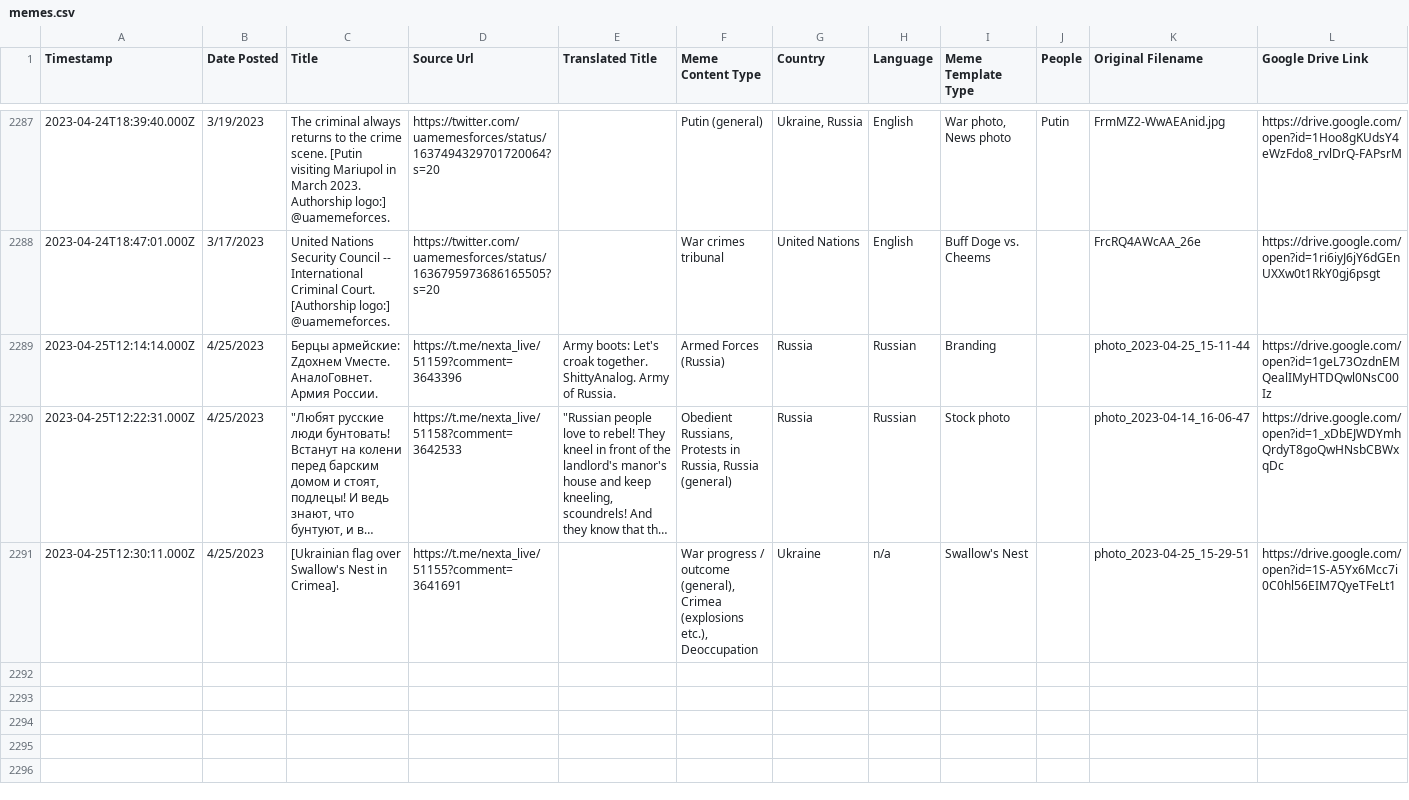
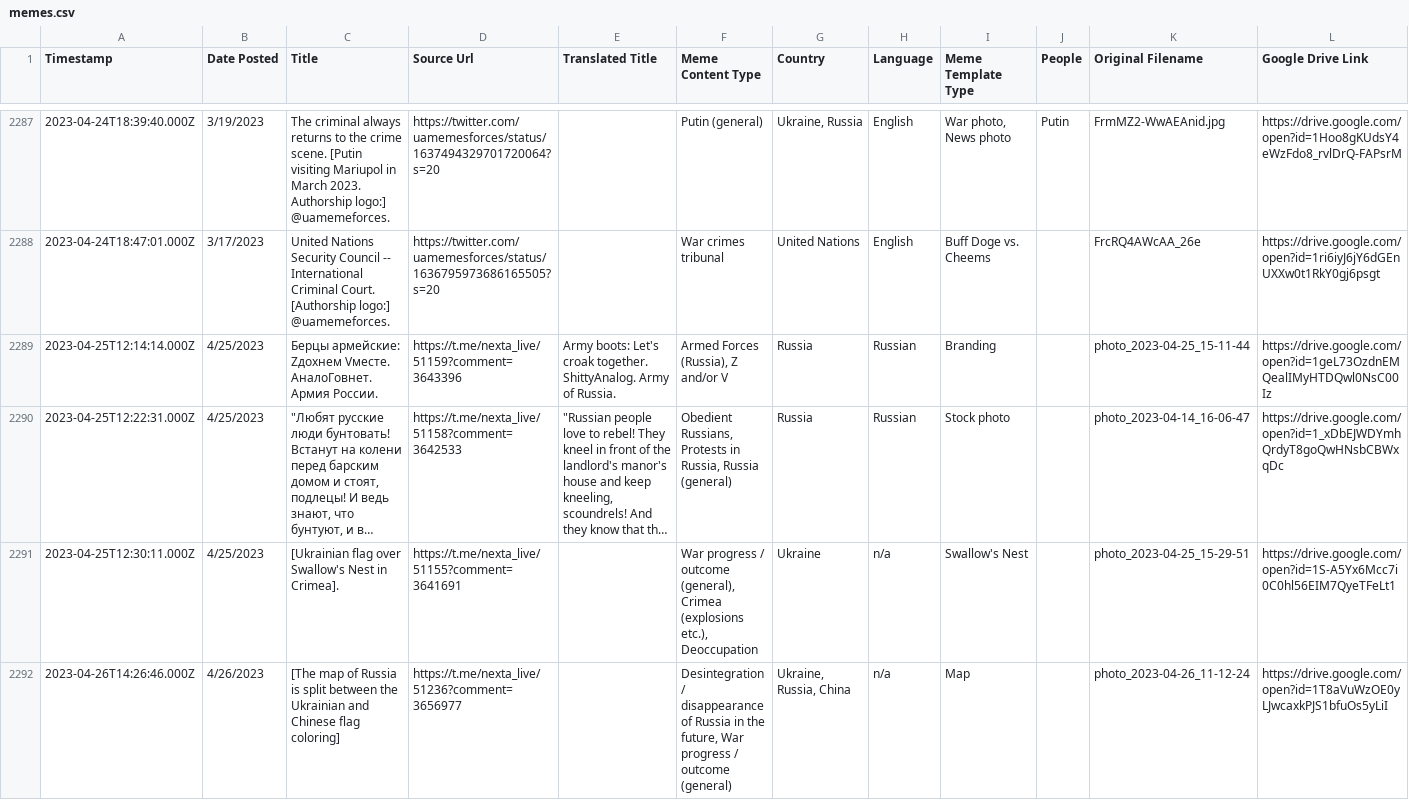
Before and after one commit to sucho-archiving/meme-wall, a CSV file: memes.csv, drawn as a sheet; only a part is shown, gaps mark what is left out; long unchanged cells end in …; the diff covers the shown part only; the diff names each change by its address in the sheet, - before the commit and + after, or states it on an @@ line.

```diff
--- a/memes.csv
+++ b/memes.csv
-F2289 (Meme Content Type): Armed Forces (Russia)
+F2289 (Meme Content Type): Armed Forces (Russia), Z and/or V
+row 2292: 2023-04-26T14:26:46.000Z | 4/26/2023 | [The map of Russia is split between the Ukrainian and Chinese flag coloring] | https://t.me/nexta_live/51236?comment=3656977 |  | Desintegration / disappearance of Russia in the future, War progress / outcome (general) | Ukraine, Russia, China | n/a | Map |  | photo_2023-04-26_11-12-24 | https://drive.google.com/open?id=1T8aVuWzOE0yLJwcaxkPJS1bfuOs5yLiI
```
Also changed, not shown: 4 added rows elsewhere in this file, 23 other files.
